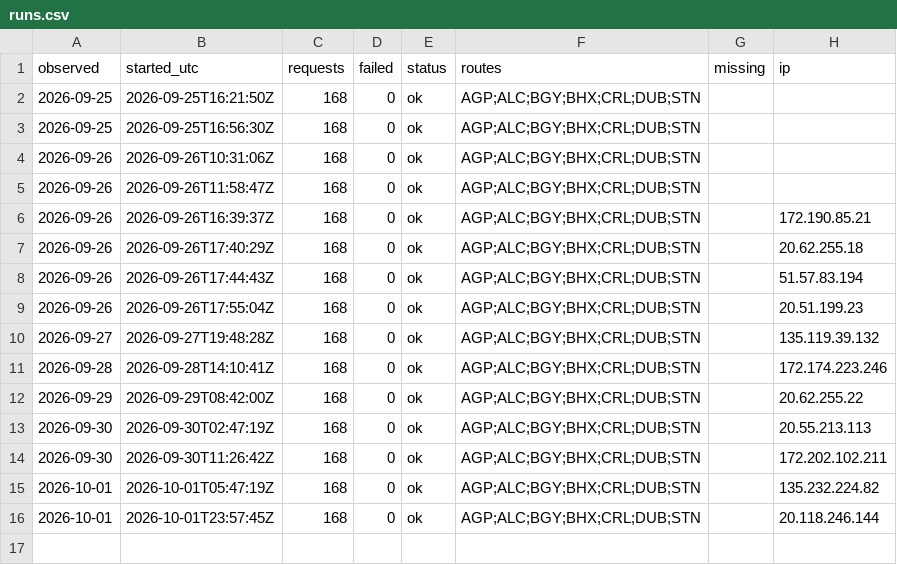
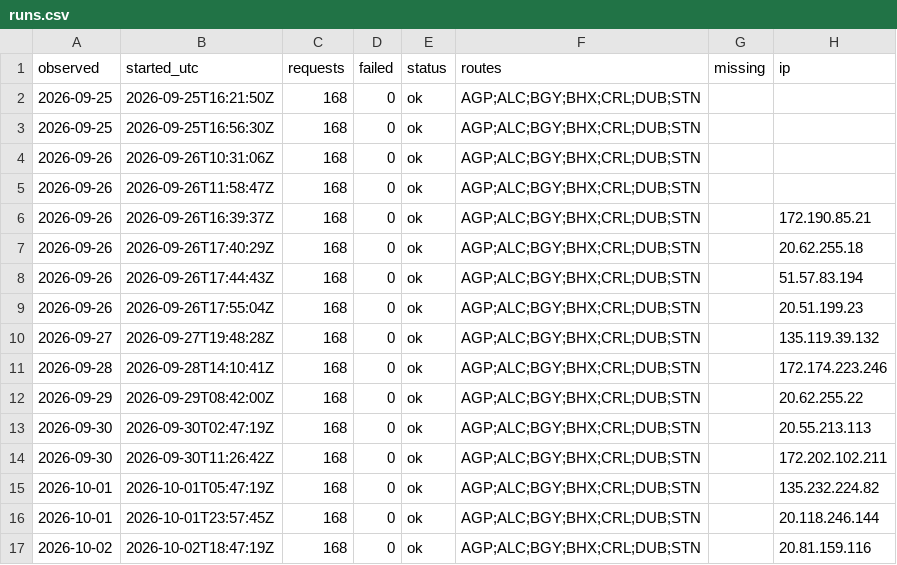
Before and after one commit to areqq/lcj-fares, a CSV file: data/LCJ/runs.csv, drawn as a sheet; the diff names each change by its address in the sheet, - before the commit and + after, or states it on an @@ line.

```diff
--- a/data/LCJ/runs.csv
+++ b/data/LCJ/runs.csv
+row 17: 2026-10-02 | 2026-10-02T18:47:19Z | 168 | 0 | ok | AGP;ALC;BGY;BHX;CRL;DUB;STN |  | 20.81.159.116
```
Also changed, not shown: 1 other file.
